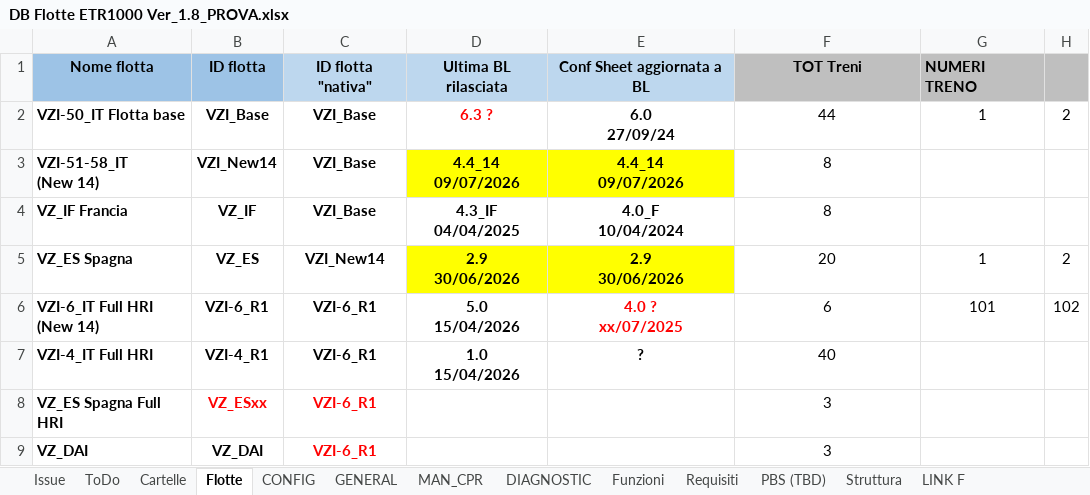
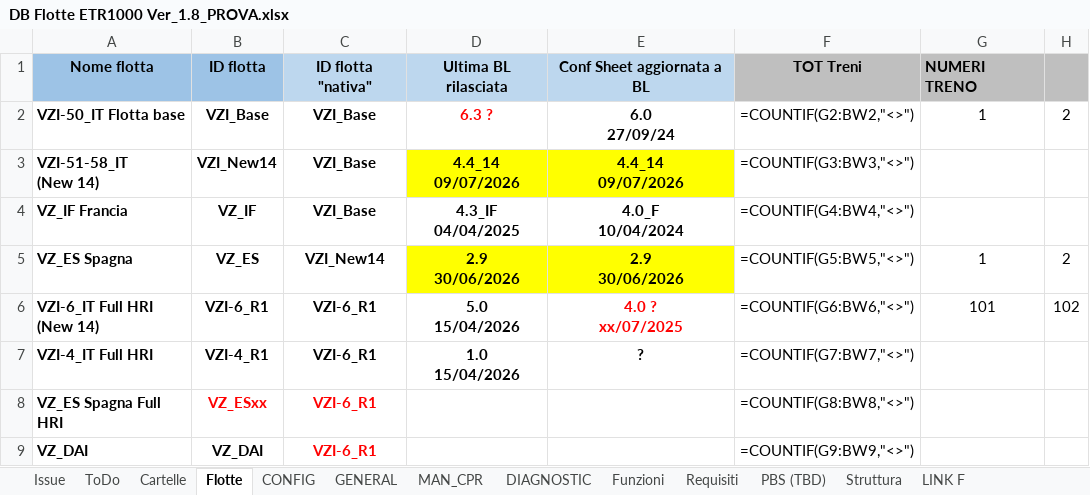
Before and after one commit to Casinski/AskTrainMind, an Excel workbook: DB Flotte ETR1000 Ver_1.8_PROVA.xlsx, sheet Flotte, drawn as a sheet; only a part is shown; values as stored, in another font and other column widths than the file's, no borders; formulas without a stored value are shown as written; the diff names each change by its address in the sheet, - before the commit and + after, or states it on an @@ line.

```diff
--- a/DB Flotte ETR1000 Ver_1.8_PROVA.xlsx (sheet Flotte)
+++ b/DB Flotte ETR1000 Ver_1.8_PROVA.xlsx (sheet Flotte)
-F2: 44
+F2: =COUNTIF(G2:BW2,"<>")
-F3: 8
+F3: =COUNTIF(G3:BW3,"<>")
-F4: 8
+F4: =COUNTIF(G4:BW4,"<>")
-F5: 20
+F5: =COUNTIF(G5:BW5,"<>")
-F6: 6
+F6: =COUNTIF(G6:BW6,"<>")
-F7: 40
+F7: =COUNTIF(G7:BW7,"<>")
-F8: 3
+F8: =COUNTIF(G8:BW8,"<>")
-F9: 3
+F9: =COUNTIF(G9:BW9,"<>")
```
Also changed, not shown: sheet MAN_CPR, sheet Funzioni, sheet LINK F, sheet Cartelle, sheet CONFIG, hidden cells, 6 other files.
